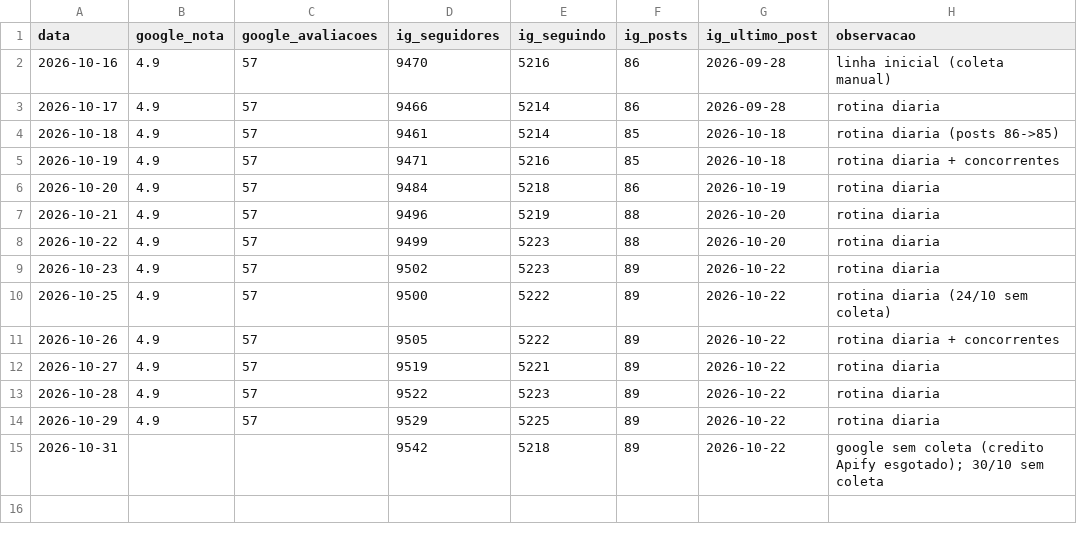
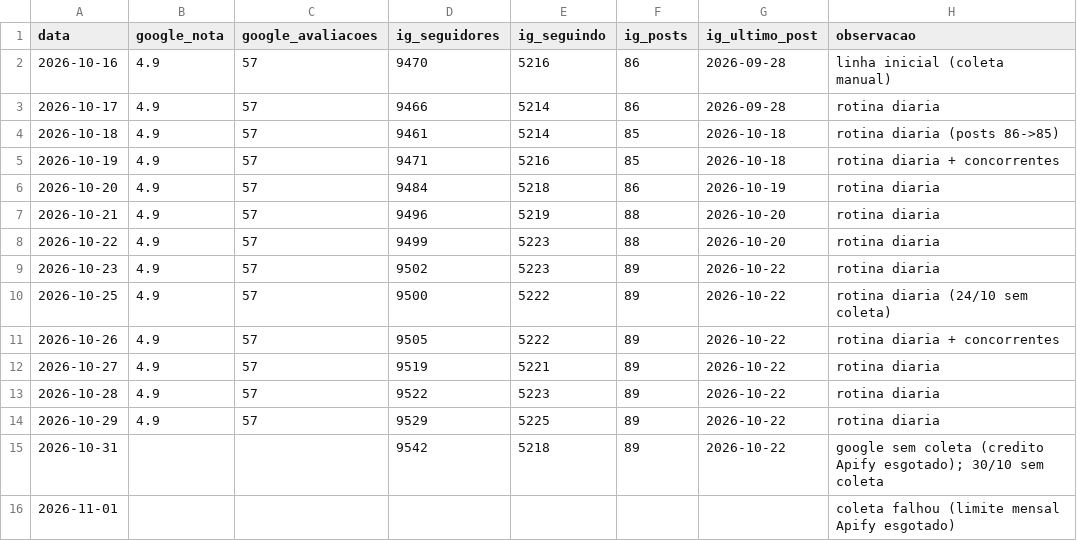
Before and after one commit to augustollgarcia-max/ui-ux-pro-max-skill, a CSV file: metricas/hair-diario.csv, drawn as a sheet; the diff names each change by its address in the sheet, - before the commit and + after, or states it on an @@ line.

```diff
--- a/metricas/hair-diario.csv
+++ b/metricas/hair-diario.csv
+row 16: 2026-11-01 |  |  |  |  |  |  | coleta falhou (limite mensal Apify esgotado)
```
